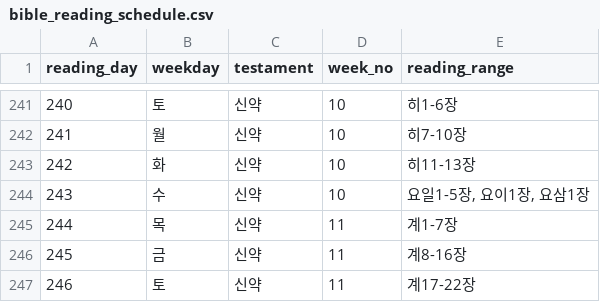
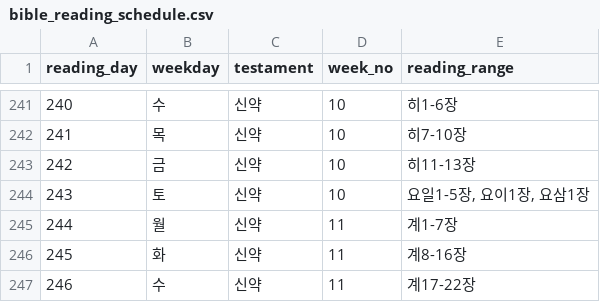
Before and after one commit to isaac99kr/br, a CSV file: asset/schedule/bible_reading_schedule.csv, drawn as a sheet; only a part is shown, gaps mark what is left out; the diff covers the shown part only.

```diff
--- a/asset/schedule/bible_reading_schedule.csv
+++ b/asset/schedule/bible_reading_schedule.csv
@@ -241,7 +241,7 @@ reading_day;weekday;testament;week_no;reading_range
-240;토;신약;10;히1-6장
-241;월;신약;10;히7-10장
-242;화;신약;10;히11-13장
-243;수;신약;10;요일1-5장, 요이1장, 요삼1장
-244;목;신약;11;계1-7장
-245;금;신약;11;계8-16장
-246;토;신약;11;계17-22장
+240;수;신약;10;히1-6장
+241;목;신약;10;히7-10장
+242;금;신약;10;히11-13장
+243;토;신약;10;요일1-5장, 요이1장, 요삼1장
+244;월;신약;11;계1-7장
+245;화;신약;11;계8-16장
+246;수;신약;11;계17-22장
```
Also changed, not shown: 32 edited cells elsewhere in this file, asset/schedule/chrono-246.csv, 10 other files.
